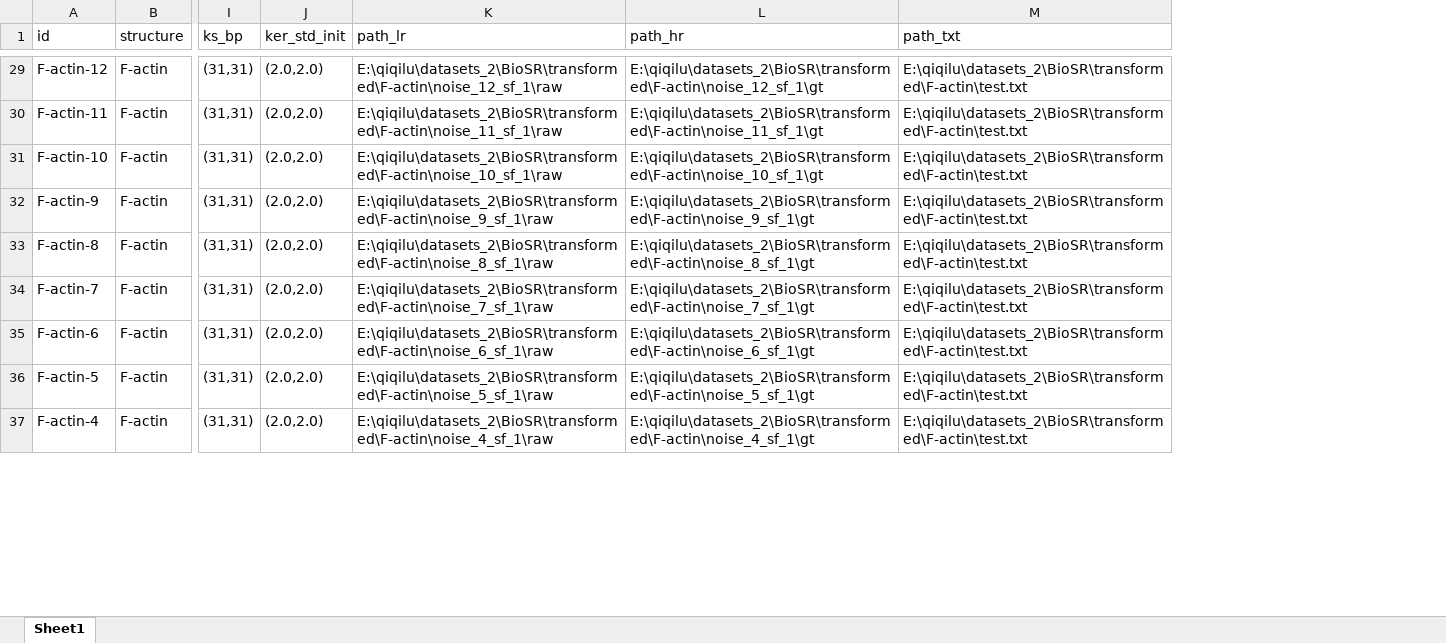
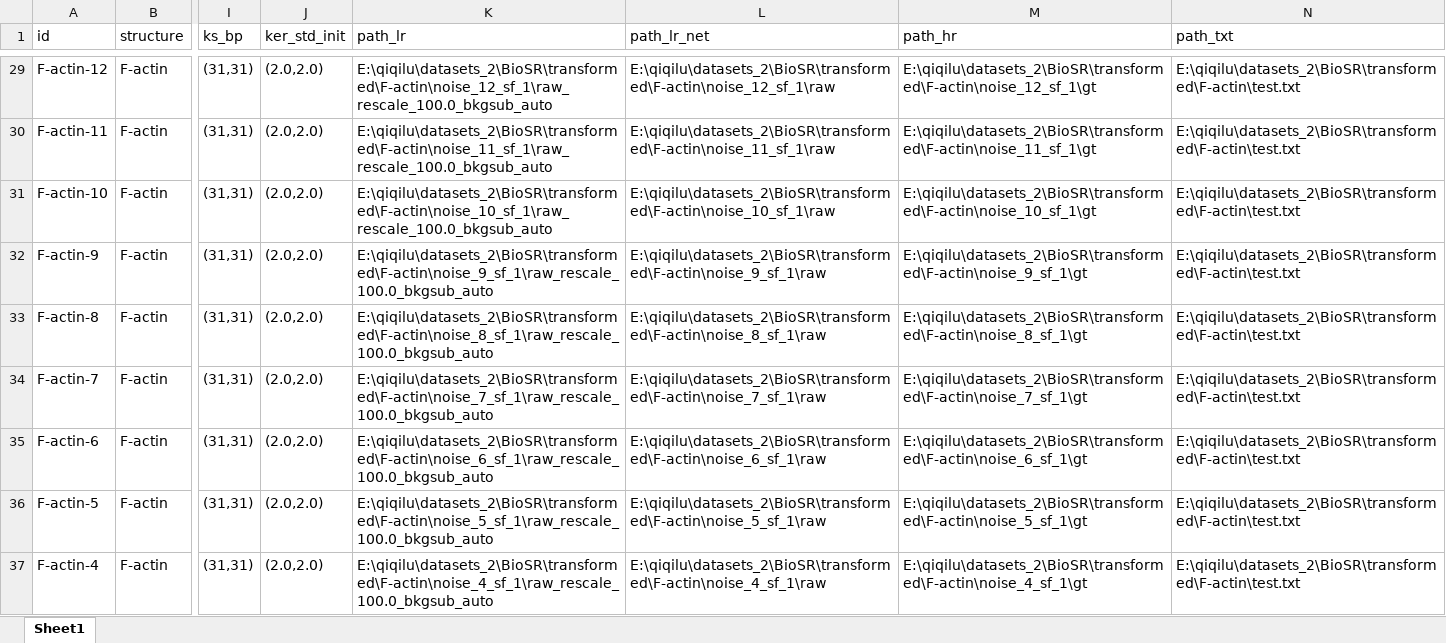
Before and after one commit to qiqi-lu/kldeconv, an Excel workbook: datasets_test.xlsx, sheet Sheet1, drawn as a sheet; only a part is shown, gaps mark what is left out; values as stored, in another font and other column widths than the file's, no borders; conditional formats not drawn; the diff covers the shown part only; the diff names each change by its address in the sheet, - before the commit and + after, or states it on an @@ line.

```diff
--- a/datasets_test.xlsx (sheet Sheet1)
+++ b/datasets_test.xlsx (sheet Sheet1)
+column L (path_lr_net), rows 29-37: E:\qiqilu\datasets_2\BioSR\transformed\F-actin\noise_12_sf_1\raw | E:\qiqilu\datasets_2\BioSR\transformed\F-actin\noise_11_sf_1\raw | E:\qiqilu\datasets_2\BioSR\transformed\F-actin\noise_10_sf_1\raw | E:\qiqilu\datasets_2\BioSR\transformed\F-actin\noise_9_sf_1\raw | E:\qiqilu\datasets_2\BioSR\transformed\F-actin\noise_8_sf_1\raw | E:\qiqilu\datasets_2\BioSR\transformed\F-actin\noise_7_sf_1\raw | E:\qiqilu\datasets_2\BioSR\transformed\F-actin\noise_6_sf_1\raw | E:\qiqilu\datasets_2\BioSR\transformed\F-actin\noise_5_sf_1\raw | E:\qiqilu\datasets_2\BioSR\transformed\F-actin\noise_4_sf_1\raw
-K29 (path_lr): E:\qiqilu\datasets_2\BioSR\transformed\F-actin\noise_12_sf_1\raw
+K29 (path_lr): E:\qiqilu\datasets_2\BioSR\transformed\F-actin\noise_12_sf_1\raw_rescale_100.0_bkgsub_auto
-K30 (path_lr): E:\qiqilu\datasets_2\BioSR\transformed\F-actin\noise_11_sf_1\raw
+K30 (path_lr): E:\qiqilu\datasets_2\BioSR\transformed\F-actin\noise_11_sf_1\raw_rescale_100.0_bkgsub_auto
-K31 (path_lr): E:\qiqilu\datasets_2\BioSR\transformed\F-actin\noise_10_sf_1\raw
+K31 (path_lr): E:\qiqilu\datasets_2\BioSR\transformed\F-actin\noise_10_sf_1\raw_rescale_100.0_bkgsub_auto
-K32 (path_lr): E:\qiqilu\datasets_2\BioSR\transformed\F-actin\noise_9_sf_1\raw
+K32 (path_lr): E:\qiqilu\datasets_2\BioSR\transformed\F-actin\noise_9_sf_1\raw_rescale_100.0_bkgsub_auto
-K33 (path_lr): E:\qiqilu\datasets_2\BioSR\transformed\F-actin\noise_8_sf_1\raw
+K33 (path_lr): E:\qiqilu\datasets_2\BioSR\transformed\F-actin\noise_8_sf_1\raw_rescale_100.0_bkgsub_auto
-K34 (path_lr): E:\qiqilu\datasets_2\BioSR\transformed\F-actin\noise_7_sf_1\raw
+K34 (path_lr): E:\qiqilu\datasets_2\BioSR\transformed\F-actin\noise_7_sf_1\raw_rescale_100.0_bkgsub_auto
-K35 (path_lr): E:\qiqilu\datasets_2\BioSR\transformed\F-actin\noise_6_sf_1\raw
+K35 (path_lr): E:\qiqilu\datasets_2\BioSR\transformed\F-actin\noise_6_sf_1\raw_rescale_100.0_bkgsub_auto
-K36 (path_lr): E:\qiqilu\datasets_2\BioSR\transformed\F-actin\noise_5_sf_1\raw
+K36 (path_lr): E:\qiqilu\datasets_2\BioSR\transformed\F-actin\noise_5_sf_1\raw_rescale_100.0_bkgsub_auto
-K37 (path_lr): E:\qiqilu\datasets_2\BioSR\transformed\F-actin\noise_4_sf_1\raw
+K37 (path_lr): E:\qiqilu\datasets_2\BioSR\transformed\F-actin\noise_4_sf_1\raw_rescale_100.0_bkgsub_auto
```
Also changed, not shown: 2 removed rows and 36 edited cells elsewhere in this sheet, datasets_train.xlsx, 11 other files.
